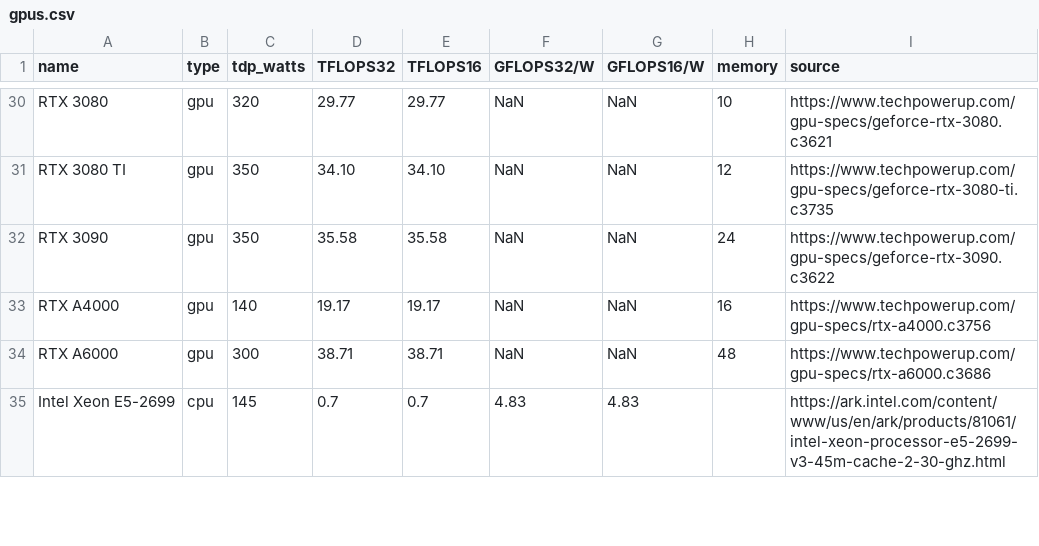
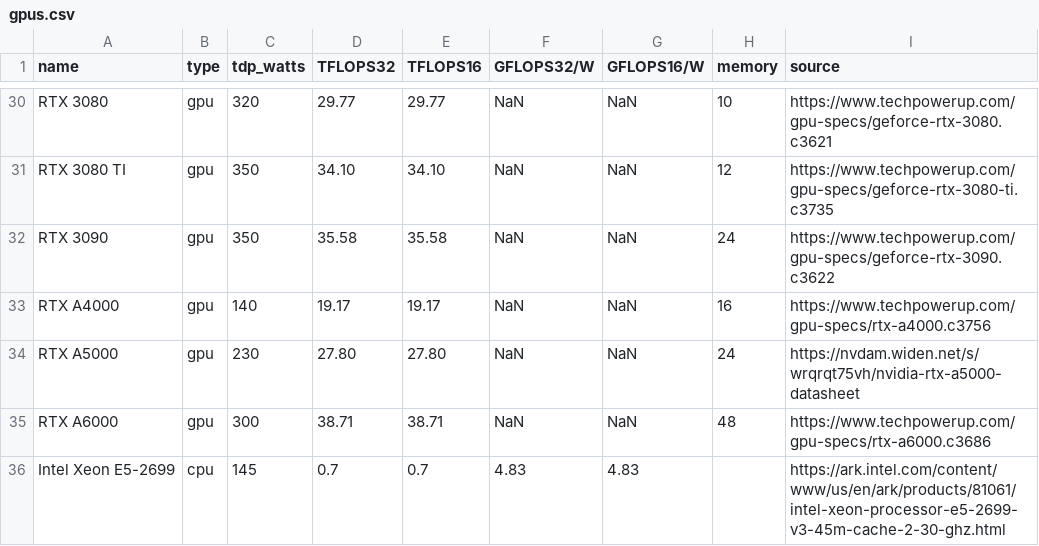
Before and after one commit to mlco2/impact, a CSV file: data/gpus.csv, drawn as a sheet; only a part is shown, gaps mark what is left out; the diff names each change by its address in the sheet, - before the commit and + after, or states it on an @@ line.

Commit message:
Update gpus.csv

```diff
--- a/data/gpus.csv
+++ b/data/gpus.csv
+row 34: RTX A5000 | gpu | 230 | 27.80 | 27.80 | NaN | NaN | 24 | https://nvdam.widen.net/s/wrqrqt75vh/nvidia-rtx-a5000-datasheet
```
